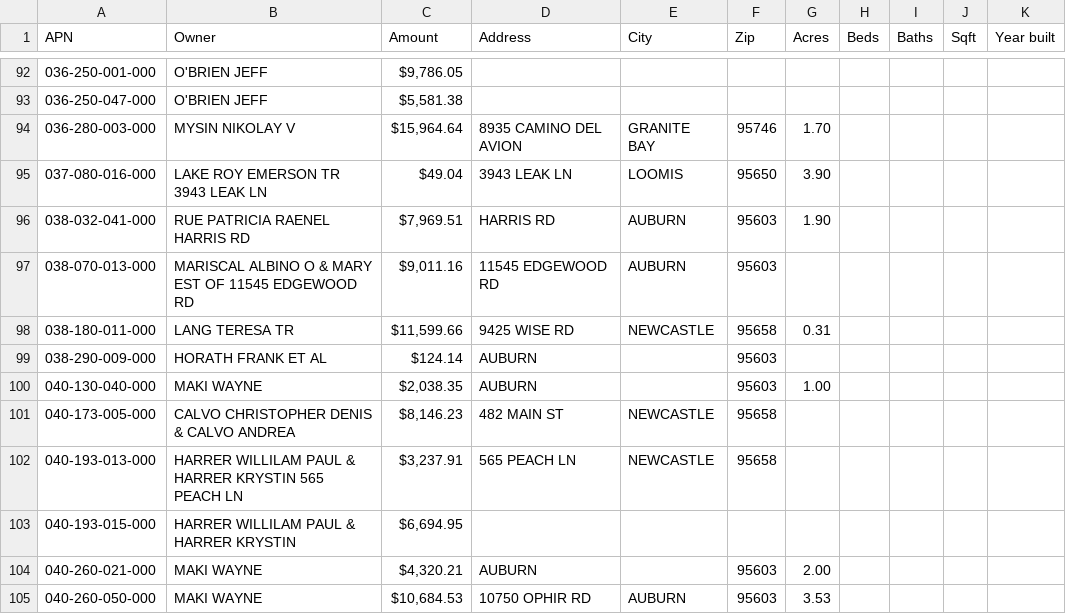
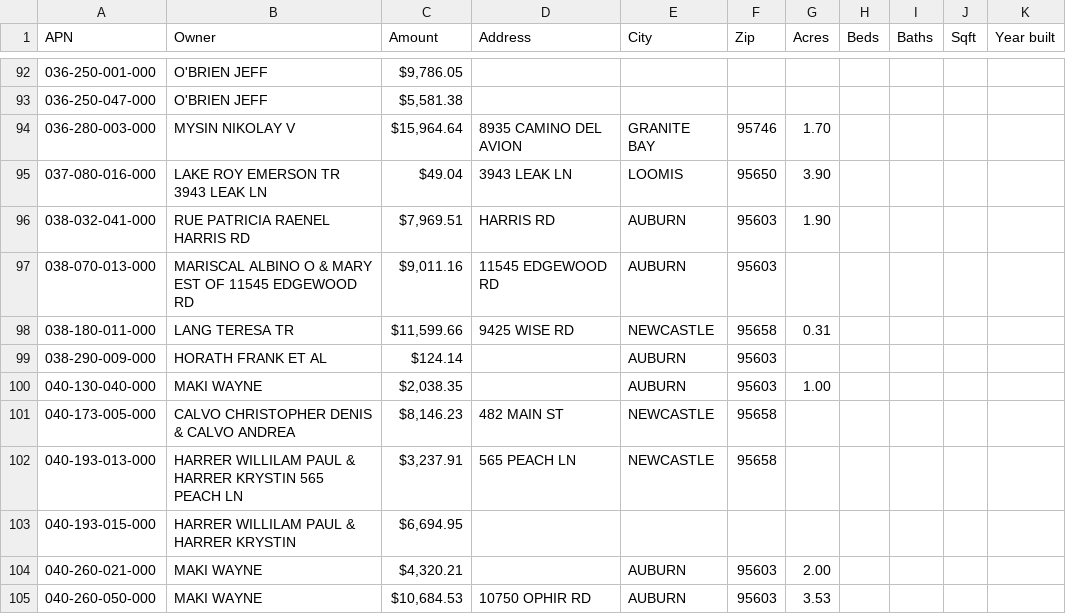
Before and after one commit to HighestValueAI/DealDesk-RE, a CSV file: county/placer-tax-default.csv, drawn as a sheet; only a part is shown, gaps mark what is left out; the diff covers the shown part only; the diff names each change by its address in the sheet, - before the commit and + after, or states it on an @@ line.

```diff
--- a/county/placer-tax-default.csv
+++ b/county/placer-tax-default.csv
-D99:D100 (Address): AUBURN
+D99:D100 (Address): (empty)
-E99:E100 (City): (empty)
+E99:E100 (City): AUBURN
-D104 (Address): AUBURN
+D104 (Address): (empty)
-E104 (City): (empty)
+E104 (City): AUBURN
```
Also changed, not shown: 88 edited cells elsewhere in this file.
